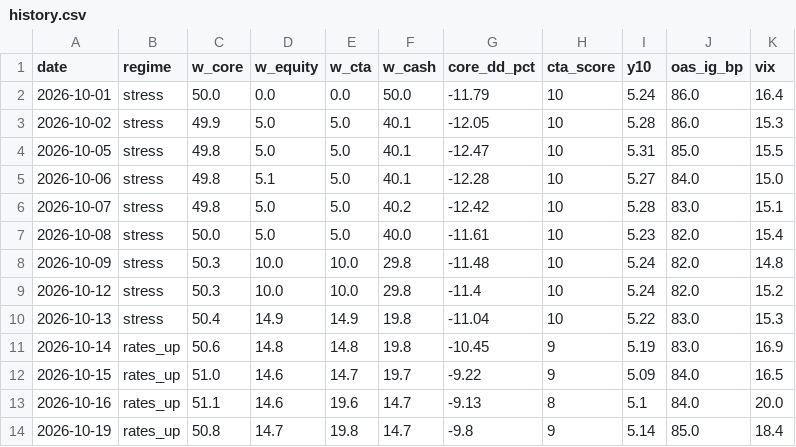
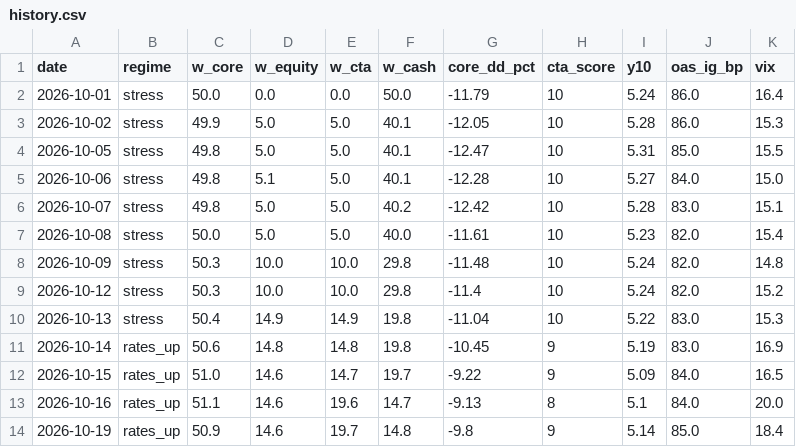
Before and after one commit to Lorun/market-signals, a CSV file: data/history.csv, drawn as a sheet.

```diff
--- a/data/history.csv
+++ b/data/history.csv
@@ -13,2 +13,2 @@ date,regime,w_core,w_equity,w_cta,w_cash,core_dd_pct,cta_score,y10,oas_ig_bp,vix
 2026-10-16,rates_up,51.1,14.6,19.6,14.7,-9.13,8,5.1,84.0,20.0
-2026-10-19,rates_up,50.8,14.7,19.8,14.7,-9.8,9,5.14,85.0,18.4
+2026-10-19,rates_up,50.9,14.6,19.7,14.8,-9.8,9,5.14,85.0,18.4
```
Also changed, not shown: 1 other file.
